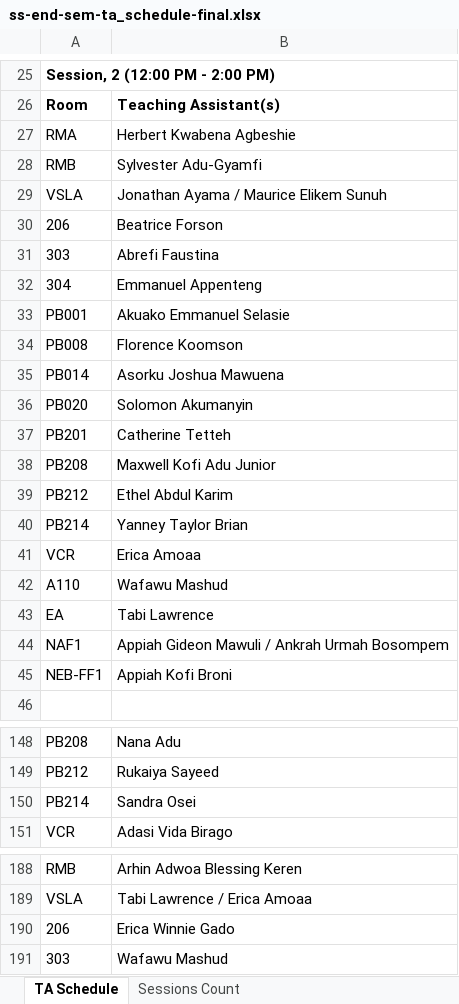
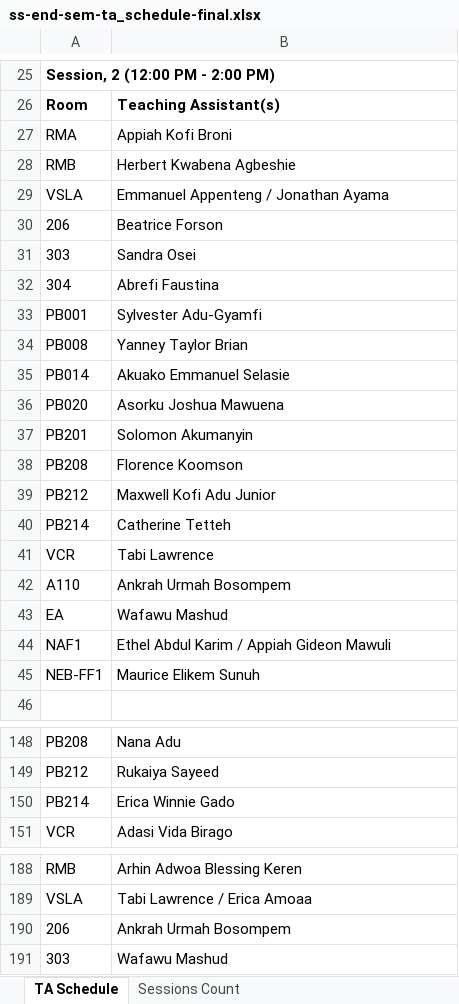
Before and after one commit to HerbertNtim/invigilation-automation, an Excel workbook: src/outputs/ss-end-sem-ta_schedule-final.xlsx, sheet TA Schedule, drawn as a sheet; only a part is shown, gaps mark what is left out; values as stored, in another font and other column widths than the file's, no borders; the diff covers the shown part only; the diff names each change by its address in the sheet, - before the commit and + after, or states it on an @@ line.

```diff
--- a/src/outputs/ss-end-sem-ta_schedule-final.xlsx (sheet TA Schedule)
+++ b/src/outputs/ss-end-sem-ta_schedule-final.xlsx (sheet TA Schedule)
-B27: Herbert Kwabena Agbeshie
+B27: Appiah Kofi Broni
-B28: Sylvester Adu-Gyamfi
+B28: Herbert Kwabena Agbeshie
-B29: Jonathan Ayama / Maurice Elikem Sunuh
+B29: Emmanuel Appenteng / Jonathan Ayama
-B31: Abrefi Faustina
+B31: Sandra Osei
-B32: Emmanuel Appenteng
+B32: Abrefi Faustina
-B33: Akuako Emmanuel Selasie
+B33: Sylvester Adu-Gyamfi
-B34: Florence Koomson
+B34: Yanney Taylor Brian
-B35: Asorku Joshua Mawuena
+B35: Akuako Emmanuel Selasie
-B36: Solomon Akumanyin
+B36: Asorku Joshua Mawuena
-B37: Catherine Tetteh
+B37: Solomon Akumanyin
-B38: Maxwell Kofi Adu Junior
+B38: Florence Koomson
-B39: Ethel Abdul Karim
+B39: Maxwell Kofi Adu Junior
-B40: Yanney Taylor Brian
+B40: Catherine Tetteh
-B41: Erica Amoaa
+B41: Tabi Lawrence
-B42: Wafawu Mashud
+B42: Ankrah Urmah Bosompem
-B43: Tabi Lawrence
+B43: Wafawu Mashud
-B44: Appiah Gideon Mawuli / Ankrah Urmah Bosompem
+B44: Ethel Abdul Karim / Appiah Gideon Mawuli
-B45: Appiah Kofi Broni
+B45: Maurice Elikem Sunuh
-B150: Sandra Osei
+B150: Erica Winnie Gado
-B190: Erica Winnie Gado
+B190: Ankrah Urmah Bosompem
```
Also changed, not shown: 6 added rows, 6 removed rows and 116 edited cells elsewhere in this sheet, sheet Sessions Count, 3 other files.
